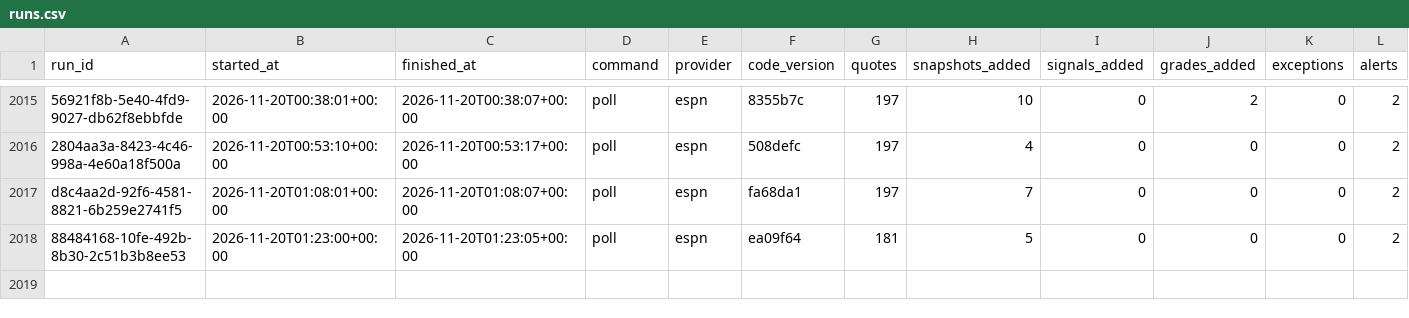
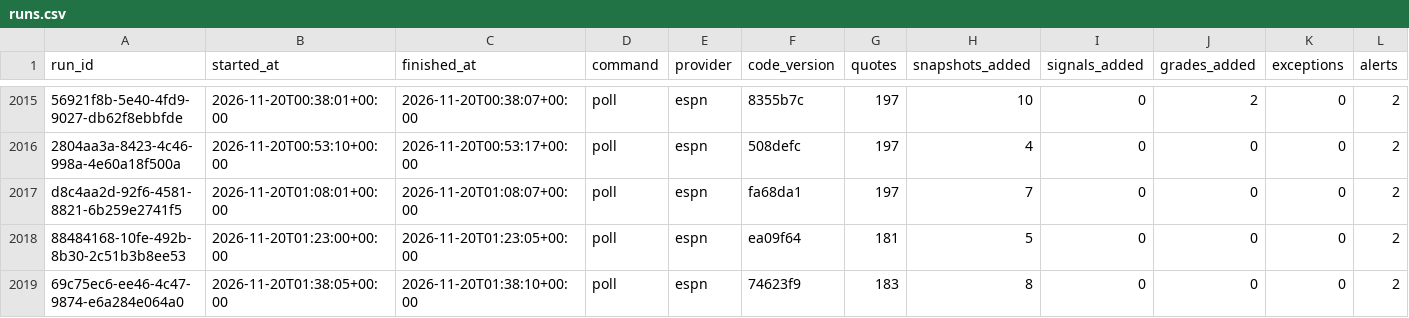
Before and after one commit to EdgeCash/Atlas, a CSV file: tracking/runs.csv, drawn as a sheet; only a part is shown, gaps mark what is left out; rows hold the shown columns only; the diff names each change by its address in the sheet, - before the commit and + after, or states it on an @@ line.

```diff
--- a/tracking/runs.csv
+++ b/tracking/runs.csv
+row 2019: 69c75ec6-ee46-4c47-9874-e6a284e064a0 | 2026-11-20T01:38:05+00:00 | 2026-11-20T01:38:10+00:00 | poll | espn | 74623f9 | 183 | 8 | 0 | 0 | 0 | 2
```
Also changed, not shown: tracking/card_grades.csv, tracking/games.csv, 12 other files.
